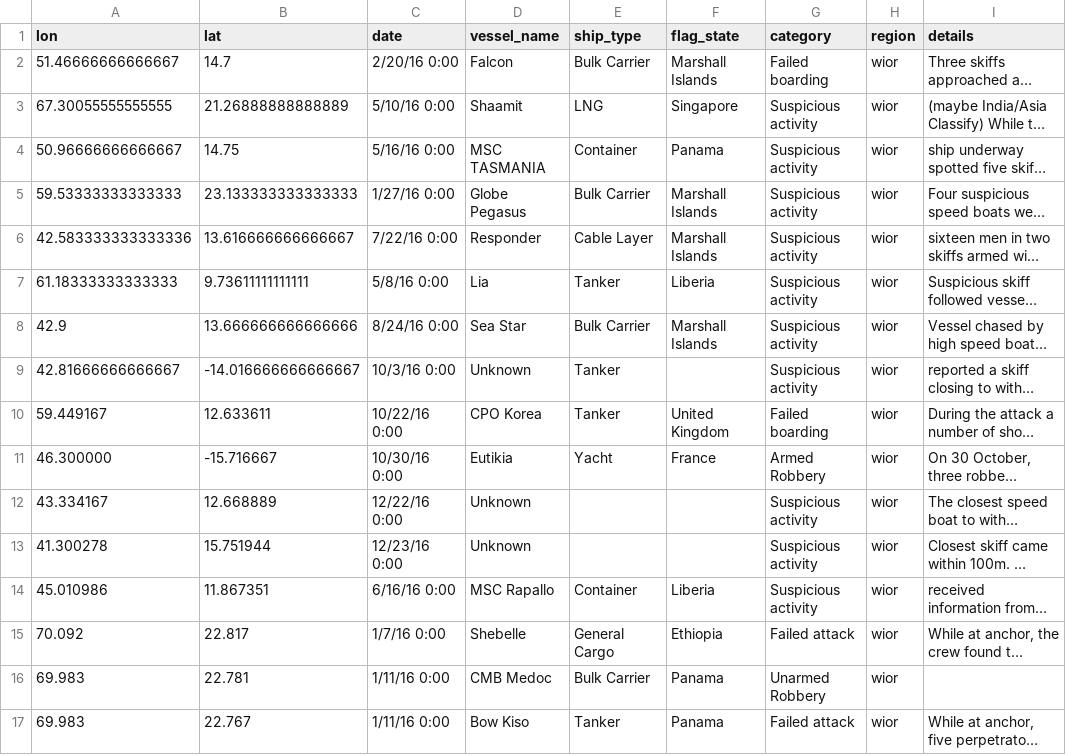
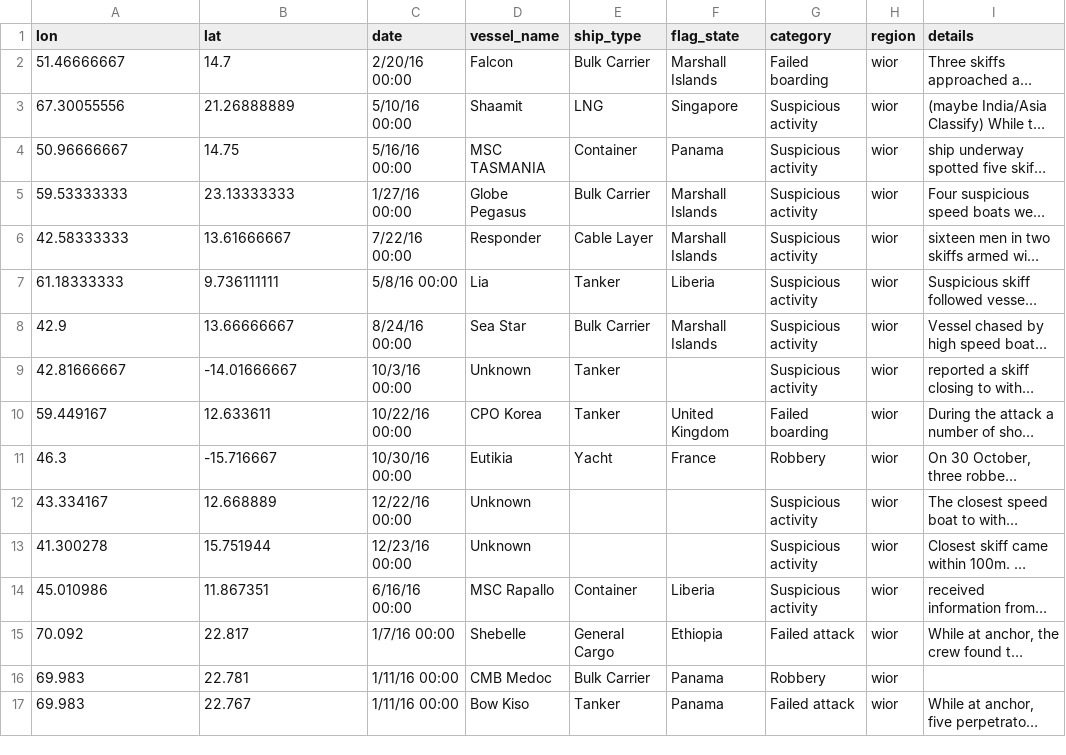
Before and after one commit to robisoniv/stable-seas, a CSV file: data/piracy/piracy-incidents.csv, drawn as a sheet; only a part is shown; long unchanged cells end in …; the diff covers the shown part only; the diff names each change by its address in the sheet, - before the commit and + after, or states it on an @@ line.

Commit message:
Updates to piracy, including new interactivity on the incidents map

```diff
--- a/data/piracy/piracy-incidents.csv
+++ b/data/piracy/piracy-incidents.csv
-A2 (lon): 51.46666666666667
+A2 (lon): 51.46666667
-C2 (date): 2/20/16 0:00
+C2 (date): 2/20/16 00:00
-A3 (lon): 67.30055555555555
+A3 (lon): 67.30055556
-B3 (lat): 21.26888888888889
+B3 (lat): 21.26888889
-C3 (date): 5/10/16 0:00
+C3 (date): 5/10/16 00:00
-A4 (lon): 50.96666666666667
+A4 (lon): 50.96666667
-C4 (date): 5/16/16 0:00
+C4 (date): 5/16/16 00:00
-A5 (lon): 59.53333333333333
+A5 (lon): 59.53333333
-B5 (lat): 23.133333333333333
+B5 (lat): 23.13333333
-C5 (date): 1/27/16 0:00
+C5 (date): 1/27/16 00:00
-A6 (lon): 42.583333333333336
+A6 (lon): 42.58333333
-B6 (lat): 13.616666666666667
+B6 (lat): 13.61666667
-C6 (date): 7/22/16 0:00
+C6 (date): 7/22/16 00:00
-A7 (lon): 61.18333333333333
+A7 (lon): 61.18333333
-B7 (lat): 9.73611111111111
+B7 (lat): 9.736111111
-C7 (date): 5/8/16 0:00
+C7 (date): 5/8/16 00:00
-B8 (lat): 13.666666666666666
+B8 (lat): 13.66666667
-C8 (date): 8/24/16 0:00
+C8 (date): 8/24/16 00:00
-A9 (lon): 42.81666666666667
+A9 (lon): 42.81666667
-B9 (lat): -14.016666666666667
+B9 (lat): -14.01666667
-C9 (date): 10/3/16 0:00
+C9 (date): 10/3/16 00:00
-C10 (date): 10/22/16 0:00
+C10 (date): 10/22/16 00:00
-A11 (lon): 46.300000
+A11 (lon): 46.3
-C11 (date): 10/30/16 0:00
+C11 (date): 10/30/16 00:00
-G11 (category): Armed Robbery
+G11 (category): Robbery
-C12 (date): 12/22/16 0:00
+C12 (date): 12/22/16 00:00
-C13 (date): 12/23/16 0:00
+C13 (date): 12/23/16 00:00
-C14 (date): 6/16/16 0:00
+C14 (date): 6/16/16 00:00
-C15 (date): 1/7/16 0:00
+C15 (date): 1/7/16 00:00
-C16:C17 (date): 1/11/16 0:00
+C16:C17 (date): 1/11/16 00:00
-G16 (category): Unarmed Robbery
+G16 (category): Robbery
```
Also changed, not shown: 138 edited cells elsewhere in this file, 7 other files.
